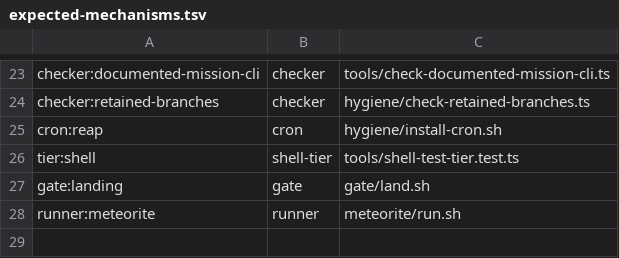
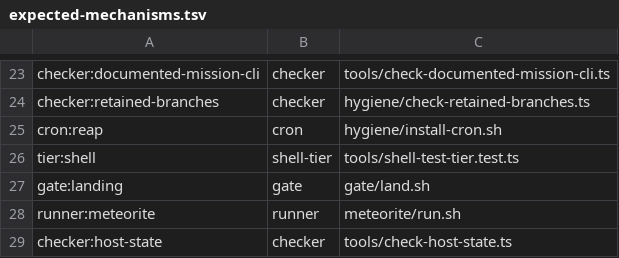
Before and after one commit to vovaBPApro/bpa-dev-infrastructure, a TSV file: instance/expected-mechanisms.tsv, drawn as a sheet; only a part is shown, gaps mark what is left out.

Commit message:
[CODER] V3-2.9: enumerate non-git host state and fail closed on drift
Hard Floor 5 requires host state that must not be in git to be enumerated
instead -- "not in git is never allowed to mean not written down". That
obligation had never been discharged: meteorite/run.sh proves the repository
rebuilds a host, and says nothing about what that host accumulated.

instance/host-state.tsv enumerates 31 locations, each with what writes it,
whether a rebuild needs it, and the exact command that decides whether it is
present and sound. instance/host-state-exclusions.tsv is the other half --
locations looked at and the reason each needs no row.

tools/check-host-state.ts keeps both true. The drift scan runs in two
directions: forward, every host path tracked code names must be covered by a
row or an exclusion; reverse, a row naming tracked writers is re-checked
against them, so the manifest cannot outlive the code it describes. Comments
are stripped first -- V3-0.28 was reopened for accepting a code comment as an
executor, and a detector that reads prose is not a detector.

gate/land.sh invokes the drift scan between retained-branches and verify, and
gate/land-host-state.test.sh proves the invocation with two real landings
rather than a grep: one enumeration complete (lands), one writing to a path no
row covers (aborts at step=host-state, main unchanged).

Measured, not assumed: three sqlite databases exist here, and the installer
creates the one the orchestrator does not use (F1). Six findings recorded in
instance/host-state.md, all open. Backup and restore remain V3-2.10; this lane
adds only the WAL-correct snapshot primitive and the proof that copying
state.db alone loses the schema itself.

```diff
--- a/instance/expected-mechanisms.tsv
+++ b/instance/expected-mechanisms.tsv
@@ -28 +28,2 @@ gate:landing	gate	gate/land.sh
 runner:meteorite	runner	meteorite/run.sh
+checker:host-state	checker	tools/check-host-state.ts
```
Also changed, not shown: instance/required-mechanisms.tsv, 8 other files.
